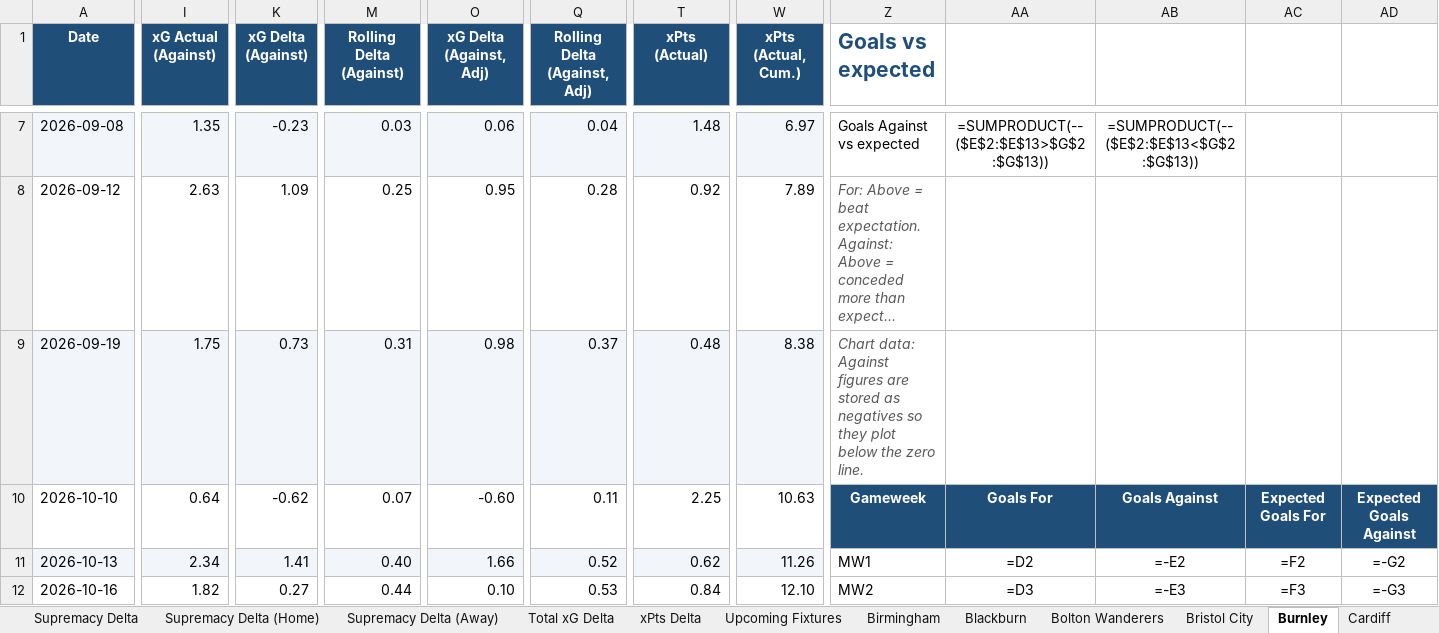
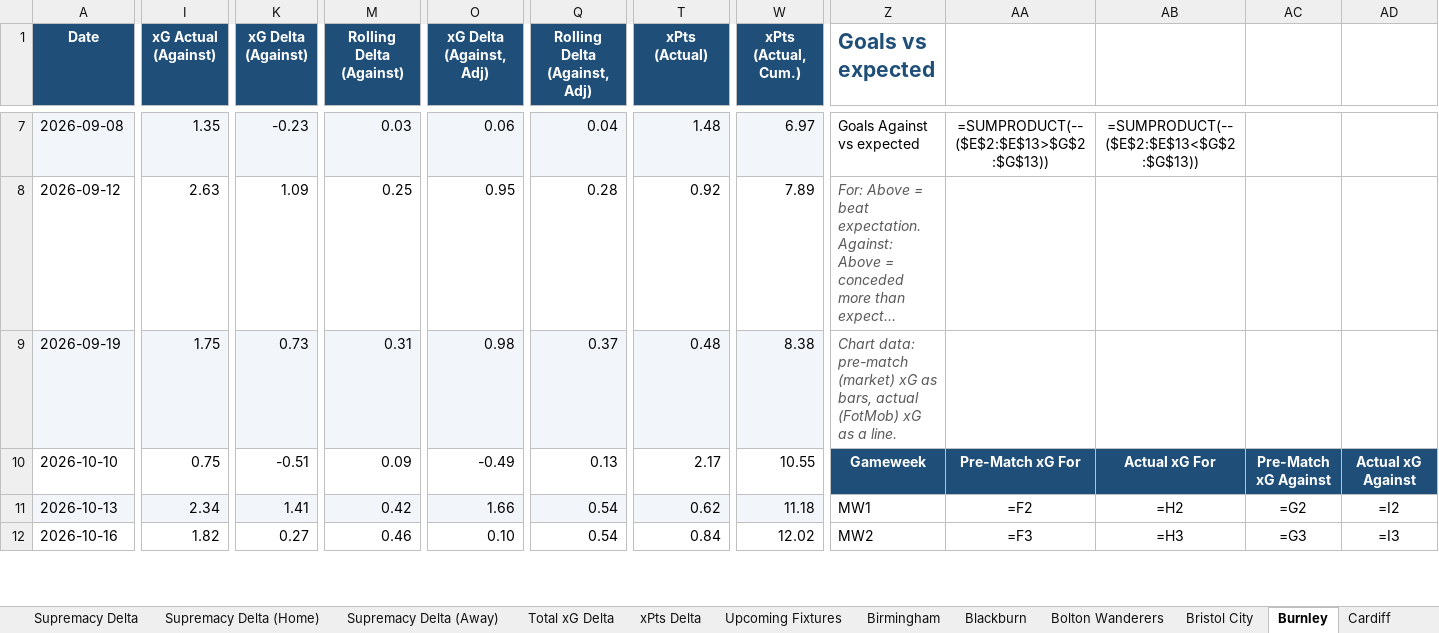
Before and after one commit to boylealert0209/efl-xg-model, an Excel workbook: data/championship_xg_report.xlsx, sheet Burnley, drawn as a sheet; only a part is shown, gaps mark what is left out; long unchanged cells end in …; values as stored, in another font and other column widths than the file's, no borders; formulas without a stored value are shown as written; charts and pictures and conditional formats not drawn; the diff covers the shown part only; the diff names each change by its address in the sheet, - before the commit and + after, or states it on an @@ line.

```diff
--- a/data/championship_xg_report.xlsx (sheet Burnley)
+++ b/data/championship_xg_report.xlsx (sheet Burnley)
-Z9 (Goals vs expected): Chart data: Against figures are stored as negatives so they plot below the zero line.
+Z9 (Goals vs expected): Chart data: pre-match (market) xG as bars, actual (FotMob) xG as a line.
-I10 (xG Actual (Against)): 0.64
+I10 (xG Actual (Against)): 0.75
-K10 (xG Delta (Against)): -0.62
+K10 (xG Delta (Against)): -0.51
-M10 (Rolling Delta (Against)): 0.07
+M10 (Rolling Delta (Against)): 0.09
-O10 (xG Delta (Against, Adj)): -0.60
+O10 (xG Delta (Against, Adj)): -0.49
-Q10 (Rolling Delta (Against, Adj)): 0.11
+Q10 (Rolling Delta (Against, Adj)): 0.13
-T10 (xPts (Actual)): 2.25
+T10 (xPts (Actual)): 2.17
-W10 (xPts (Actual, Cum.)): 10.63
+W10 (xPts (Actual, Cum.)): 10.55
-AA10: Goals For
+AA10: Pre-Match xG For
-AB10: Goals Against
+AB10: Actual xG For
-AC10: Expected Goals For
+AC10: Pre-Match xG Against
-AD10: Expected Goals Against
+AD10: Actual xG Against
-M11 (Rolling Delta (Against)): 0.40
+M11 (Rolling Delta (Against)): 0.42
-Q11 (Rolling Delta (Against, Adj)): 0.52
+Q11 (Rolling Delta (Against, Adj)): 0.54
-W11 (xPts (Actual, Cum.)): 11.26
+W11 (xPts (Actual, Cum.)): 11.18
-AA11: =D2
+AA11: =F2
-AB11: =-E2
+AB11: =H2
-AC11: =F2
+AC11: =G2
-AD11: =-G2
+AD11: =I2
-M12 (Rolling Delta (Against)): 0.44
+M12 (Rolling Delta (Against)): 0.46
-Q12 (Rolling Delta (Against, Adj)): 0.53
+Q12 (Rolling Delta (Against, Adj)): 0.54
-W12 (xPts (Actual, Cum.)): 12.10
+W12 (xPts (Actual, Cum.)): 12.02
-AA12: =D3
+AA12: =F3
-AB12: =-E3
+AB12: =H3
-AC12: =F3
+AC12: =G3
-AD12: =-G3
+AD12: =I3
```
Also changed, not shown: 19 added rows, 5 removed rows, 63 edited cells and cell formats elsewhere in this sheet, sheet Watford, sheet West Ham United, sheet Preston North End, sheet Middlesbrough, sheet Norwich, sheet Wolverhampton Wanderers, 24 more sheets, charts or pictures, 5 other files.
